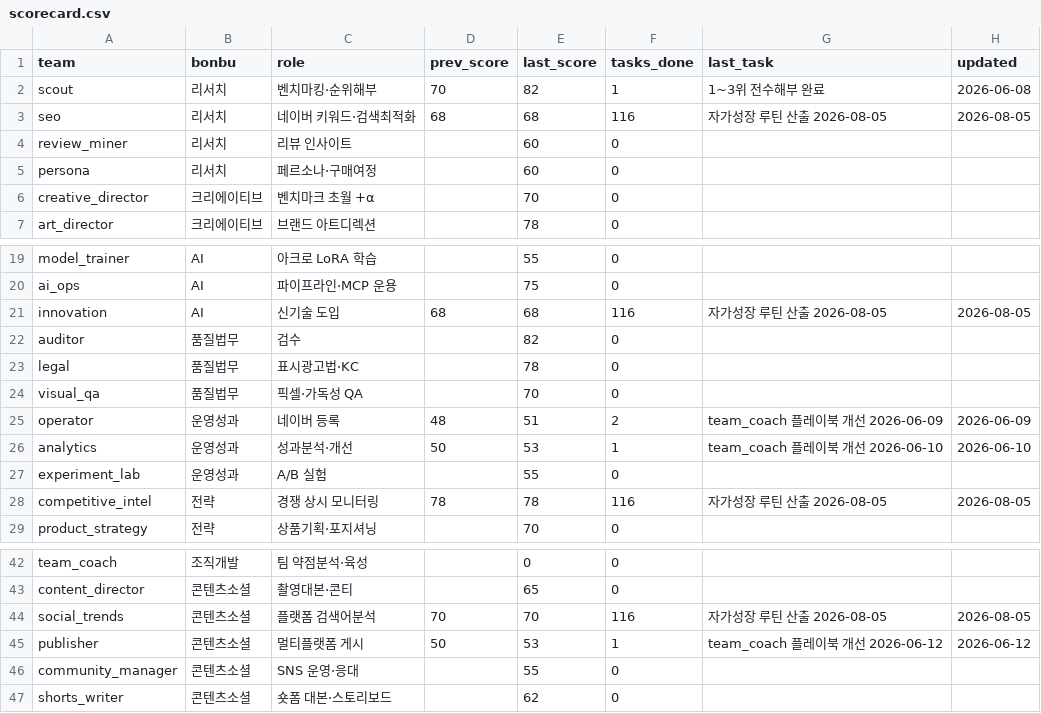
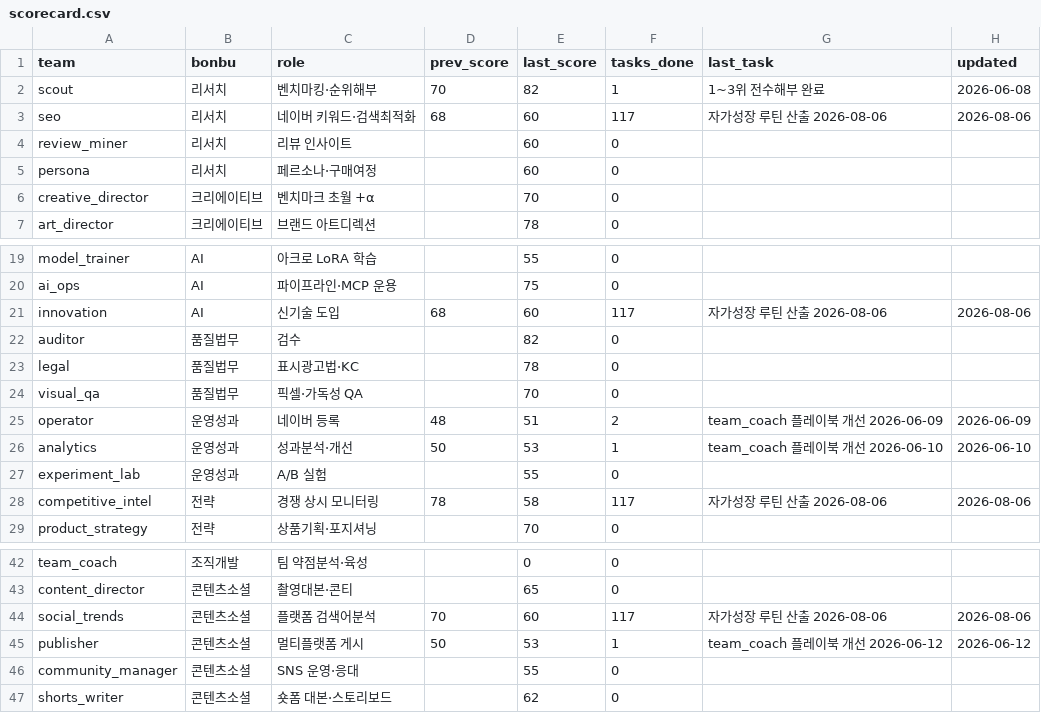
Before and after one commit to kojinsik112-byte/edge-company, a CSV file: business-ops/performance/scorecard.csv, drawn as a sheet; only a part is shown, gaps mark what is left out.

```diff
--- a/business-ops/performance/scorecard.csv
+++ b/business-ops/performance/scorecard.csv
@@ -2,3 +2,3 @@ team,bonbu,role,prev_score,last_score,tasks_done,last_task,updated
 scout,리서치,벤치마킹·순위해부,70,82,1,1~3위 전수해부 완료,2026-06-08
-seo,리서치,네이버 키워드·검색최적화,68,68,116,자가성장 루틴 산출 2026-08-05,2026-08-05
+seo,리서치,네이버 키워드·검색최적화,68,60,117,자가성장 루틴 산출 2026-08-06,2026-08-06
 review_miner,리서치,리뷰 인사이트,,60,0,,
@@ -20,3 +20,3 @@ model_trainer,AI,아크로 LoRA 학습,,55,0,,
 ai_ops,AI,파이프라인·MCP 운용,,75,0,,
-innovation,AI,신기술 도입,68,68,116,자가성장 루틴 산출 2026-08-05,2026-08-05
+innovation,AI,신기술 도입,68,60,117,자가성장 루틴 산출 2026-08-06,2026-08-06
 auditor,품질법무,검수,,82,0,,
@@ -27,3 +27,3 @@ analytics,운영성과,성과분석·개선,50,53,1,team_coach 플레이북 개
 experiment_lab,운영성과,A/B 실험,,55,0,,
-competitive_intel,전략,경쟁 상시 모니터링,78,78,116,자가성장 루틴 산출 2026-08-05,2026-08-05
+competitive_intel,전략,경쟁 상시 모니터링,78,58,117,자가성장 루틴 산출 2026-08-06,2026-08-06
 product_strategy,전략,상품기획·포지셔닝,,70,0,,
@@ -43,3 +43,3 @@ team_coach,조직개발,팀 약점분석·육성,,0,0,,
 content_director,콘텐츠소셜,촬영대본·콘티,,65,0,,
-social_trends,콘텐츠소셜,플랫폼 검색어분석,70,70,116,자가성장 루틴 산출 2026-08-05,2026-08-05
+social_trends,콘텐츠소셜,플랫폼 검색어분석,70,60,117,자가성장 루틴 산출 2026-08-06,2026-08-06
 publisher,콘텐츠소셜,멀티플랫폼 게시,50,53,1,team_coach 플레이북 개선 2026-06-12,2026-06-12
```
Also changed, not shown: 5 other files.
